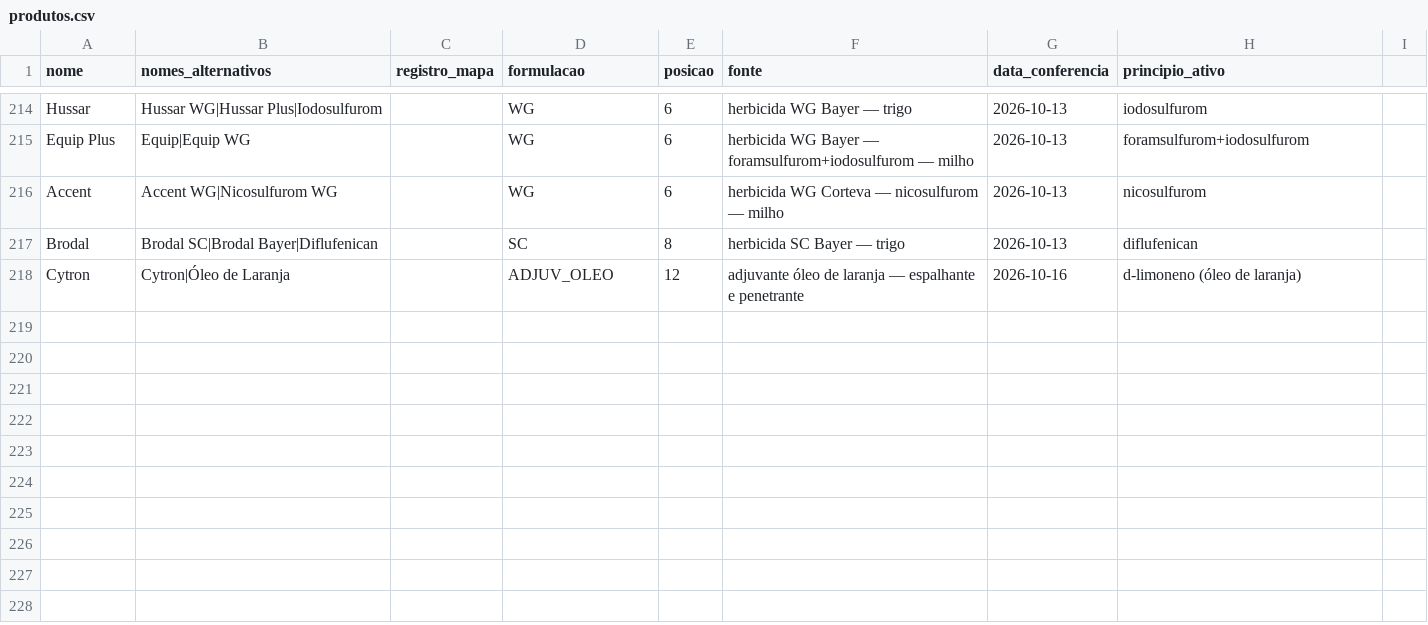
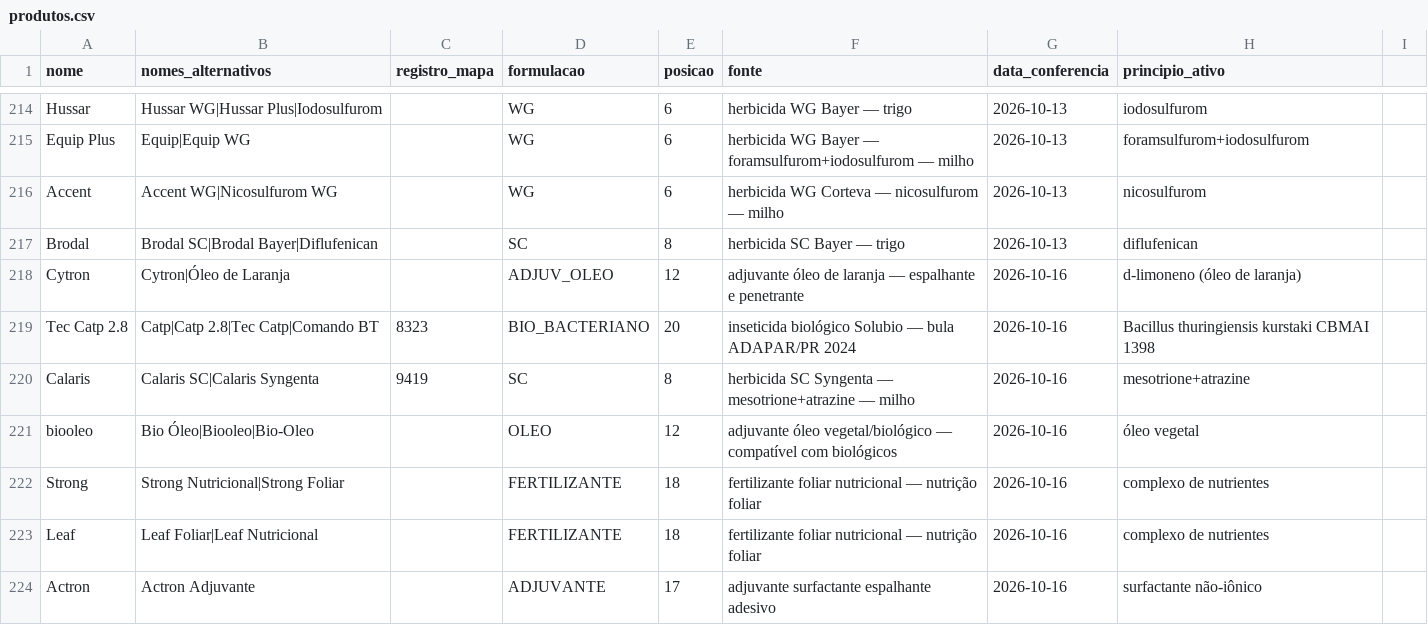
Before and after one commit to eduardopulveragro-bit/MisturaCaldas, a CSV file: data/produtos.csv, drawn as a sheet; only a part is shown, gaps mark what is left out; the diff names each change by its address in the sheet, - before the commit and + after, or states it on an @@ line.

```diff
--- a/data/produtos.csv
+++ b/data/produtos.csv
+row 219: Tec Catp 2.8 | Catp|Catp 2.8|Tec Catp|Comando BT | 8323 | BIO_BACTERIANO | 20 | inseticida biológico Solubio — bula ADAPAR/PR 2024 | 2026-10-16 | Bacillus thuringiensis kurstaki CBMAI 1398
+row 220: Calaris | Calaris SC|Calaris Syngenta | 9419 | SC | 8 | herbicida SC Syngenta — mesotrione+atrazine — milho | 2026-10-16 | mesotrione+atrazine
+row 221: biooleo | Bio Óleo|Biooleo|Bio-Oleo |  | OLEO | 12 | adjuvante óleo vegetal/biológico — compatível com biológicos | 2026-10-16 | óleo vegetal
+row 222: Strong | Strong Nutricional|Strong Foliar |  | FERTILIZANTE | 18 | fertilizante foliar nutricional — nutrição foliar | 2026-10-16 | complexo de nutrientes
+row 223: Leaf | Leaf Foliar|Leaf Nutricional |  | FERTILIZANTE | 18 | fertilizante foliar nutricional — nutrição foliar | 2026-10-16 | complexo de nutrientes
+row 224: Actron | Actron Adjuvante |  | ADJUVANTE | 17 | adjuvante surfactante espalhante adesivo | 2026-10-16 | surfactante não-iônico
```
Also changed, not shown: data/regras_ordem.csv, 3 other files.
